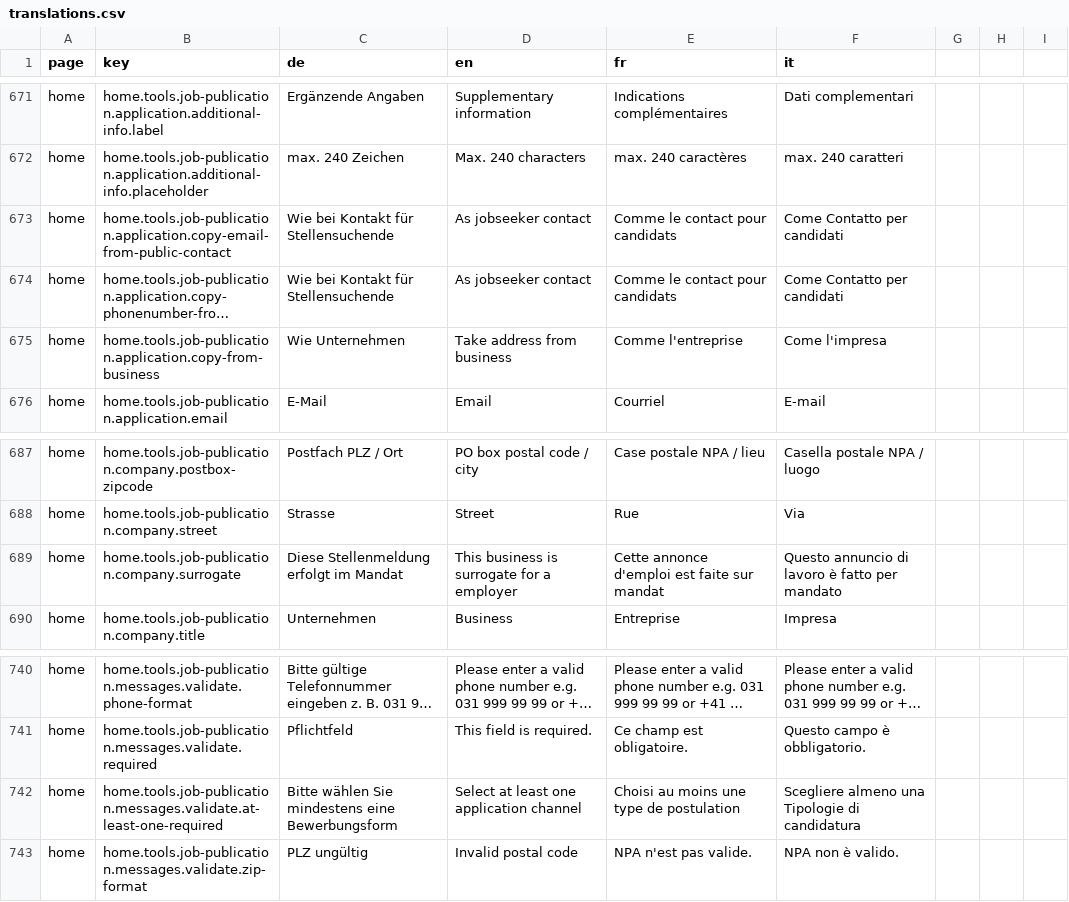
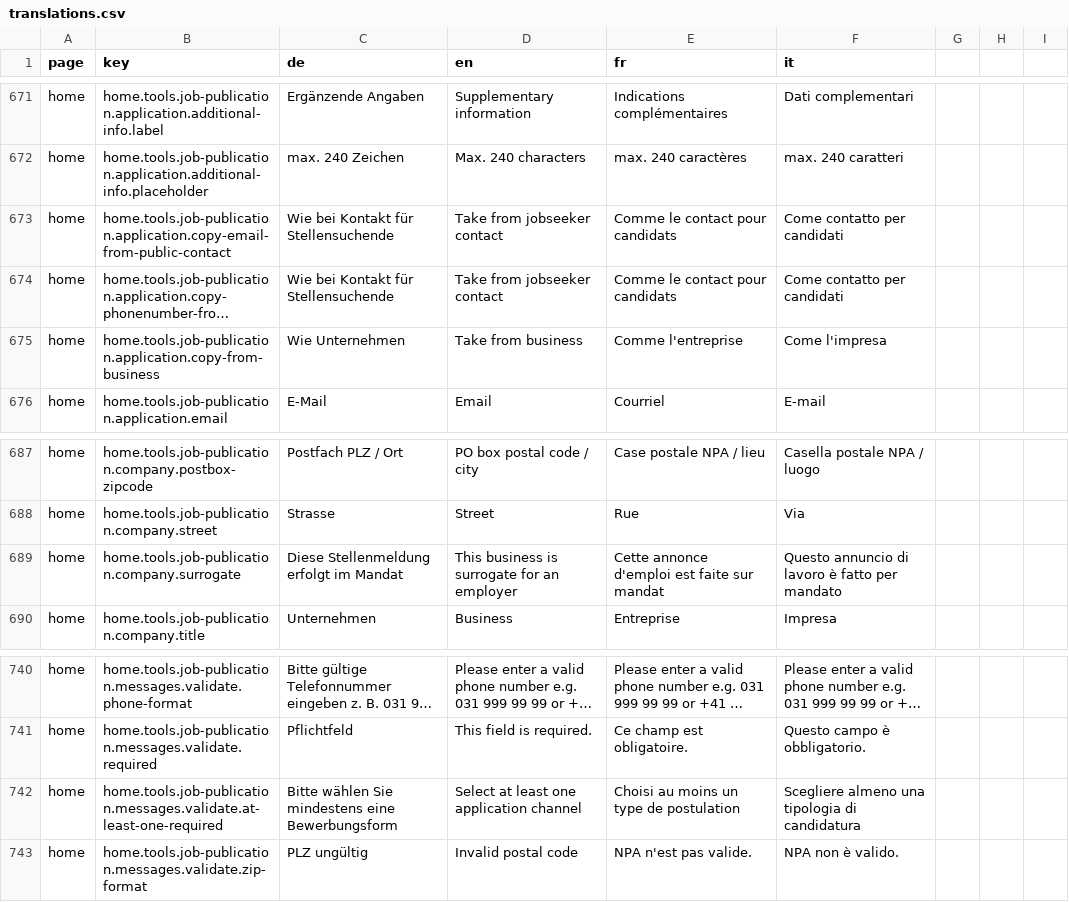
Before and after one commit to Eisfresser/jobroom2, a CSV file: src/main/webapp/i18n/translations.csv, drawn as a sheet; only a part is shown, gaps mark what is left out; long unchanged cells end in …; the diff names each change by its address in the sheet, - before the commit and + after, or states it on an @@ line.

```diff
--- a/src/main/webapp/i18n/translations.csv
+++ b/src/main/webapp/i18n/translations.csv
-D673:D674 (en): As jobseeker contact
+D673:D674 (en): Take from jobseeker contact
-F673:F674 (it): Come Contatto per candidati
+F673:F674 (it): Come contatto per candidati
-D675 (en): Take address from business
+D675 (en): Take from business
-D689 (en): This business is surrogate for a employer
+D689 (en): This business is surrogate for an employer
-E742 (fr): Choisi au moins une type de postulation
+E742 (fr): Choisi au moins un type de postulation
-F742 (it): Scegliere almeno una Tipologie di candidatura
+F742 (it): Scegliere almeno una tipologia di candidatura
```
Also changed, not shown: 3 other files.
